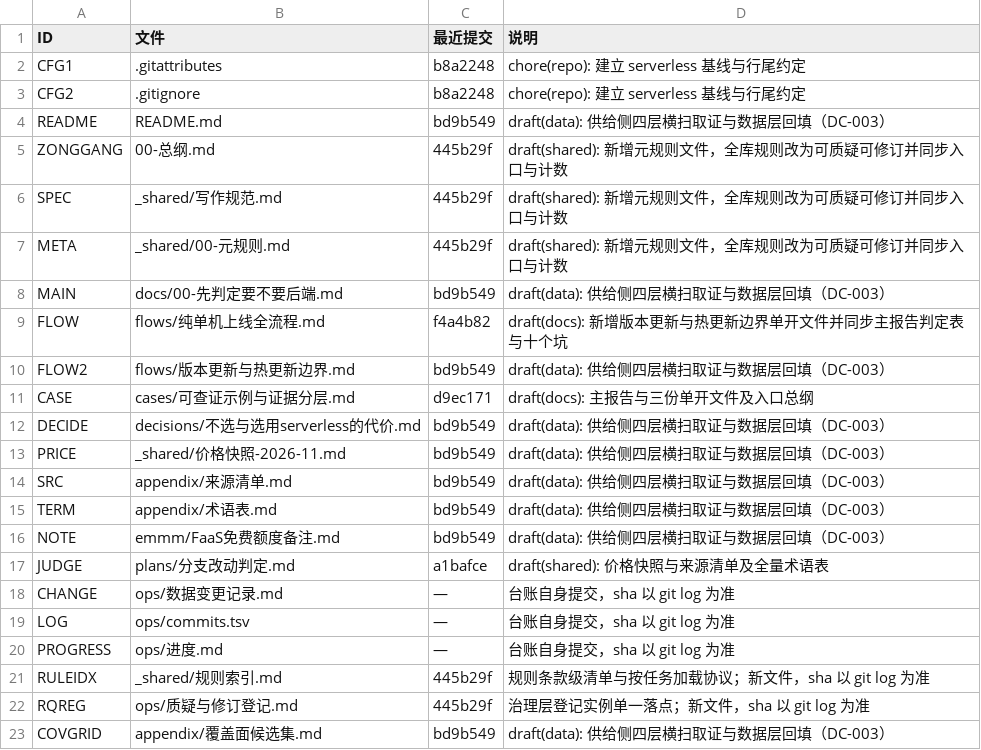
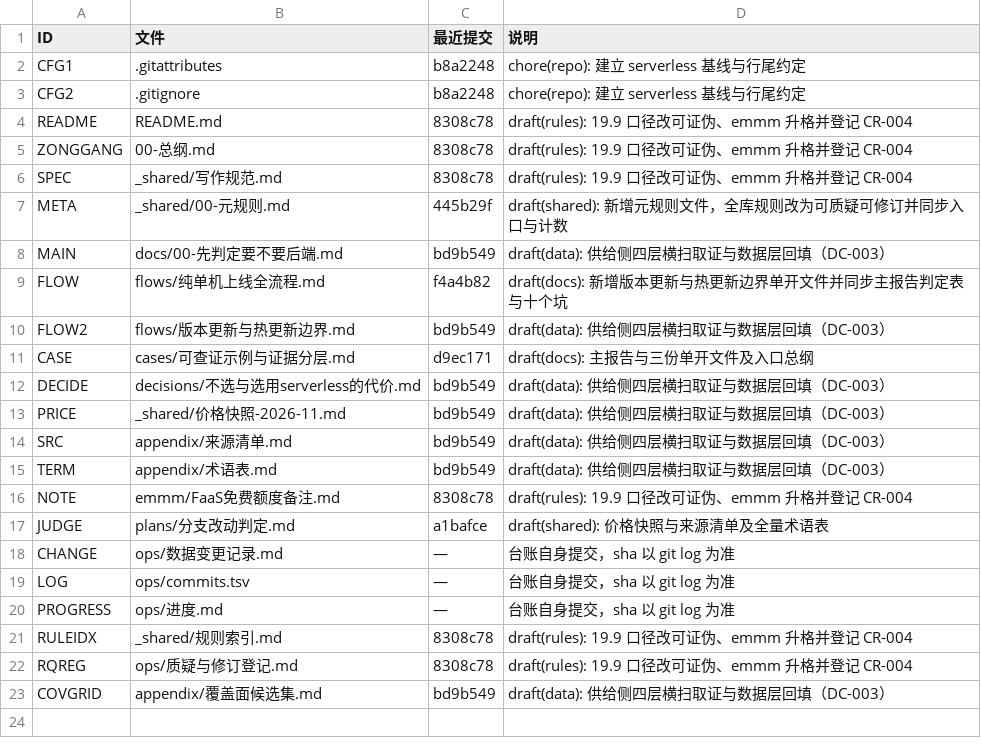
Before and after one commit to foreverturning/how-to-choice-vps, a TSV file: ops/commits.tsv, drawn as a sheet.

```diff
--- a/ops/commits.tsv
+++ b/ops/commits.tsv
@@ -3,5 +3,5 @@ CFG1	.gitattributes	b8a2248	chore(repo): 建立 serverless 基线与行尾约定
 CFG2	.gitignore	b8a2248	chore(repo): 建立 serverless 基线与行尾约定
-README	README.md	bd9b549	draft(data): 供给侧四层横扫取证与数据层回填（DC-003）
-ZONGGANG	00-总纲.md	445b29f	draft(shared): 新增元规则文件，全库规则改为可质疑可修订并同步入口与计数
-SPEC	_shared/写作规范.md	445b29f	draft(shared): 新增元规则文件，全库规则改为可质疑可修订并同步入口与计数
+README	README.md	8308c78	draft(rules): 19.9 口径改可证伪、emmm 升格并登记 CR-004
+ZONGGANG	00-总纲.md	8308c78	draft(rules): 19.9 口径改可证伪、emmm 升格并登记 CR-004
+SPEC	_shared/写作规范.md	8308c78	draft(rules): 19.9 口径改可证伪、emmm 升格并登记 CR-004
 META	_shared/00-元规则.md	445b29f	draft(shared): 新增元规则文件，全库规则改为可质疑可修订并同步入口与计数
@@ -15,3 +15,3 @@ SRC	appendix/来源清单.md	bd9b549	draft(data): 供给侧四层横扫取证与
 TERM	appendix/术语表.md	bd9b549	draft(data): 供给侧四层横扫取证与数据层回填（DC-003）
-NOTE	emmm/FaaS免费额度备注.md	bd9b549	draft(data): 供给侧四层横扫取证与数据层回填（DC-003）
+NOTE	emmm/FaaS免费额度备注.md	8308c78	draft(rules): 19.9 口径改可证伪、emmm 升格并登记 CR-004
 JUDGE	plans/分支改动判定.md	a1bafce	draft(shared): 价格快照与来源清单及全量术语表
@@ -20,4 +20,4 @@ LOG	ops/commits.tsv	—	台账自身提交，sha 以 git log 为准
 PROGRESS	ops/进度.md	—	台账自身提交，sha 以 git log 为准
-RULEIDX	_shared/规则索引.md	445b29f	规则条款级清单与按任务加载协议；新文件，sha 以 git log 为准
-RQREG	ops/质疑与修订登记.md	445b29f	治理层登记实例单一落点；新文件，sha 以 git log 为准
+RULEIDX	_shared/规则索引.md	8308c78	draft(rules): 19.9 口径改可证伪、emmm 升格并登记 CR-004
+RQREG	ops/质疑与修订登记.md	8308c78	draft(rules): 19.9 口径改可证伪、emmm 升格并登记 CR-004
 COVGRID	appendix/覆盖面候选集.md	bd9b549	draft(data): 供给侧四层横扫取证与数据层回填（DC-003）
```
Also changed, not shown: 2 other files.
